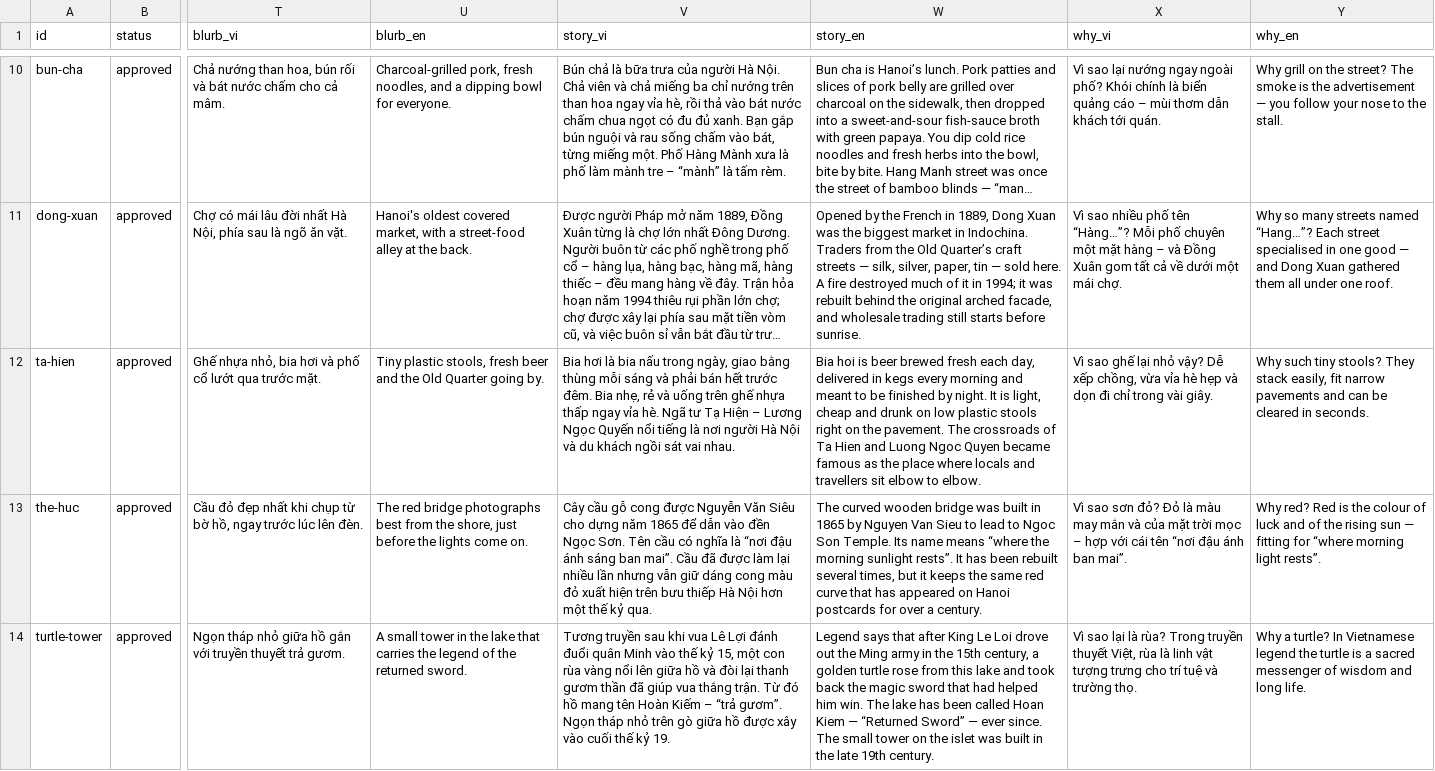
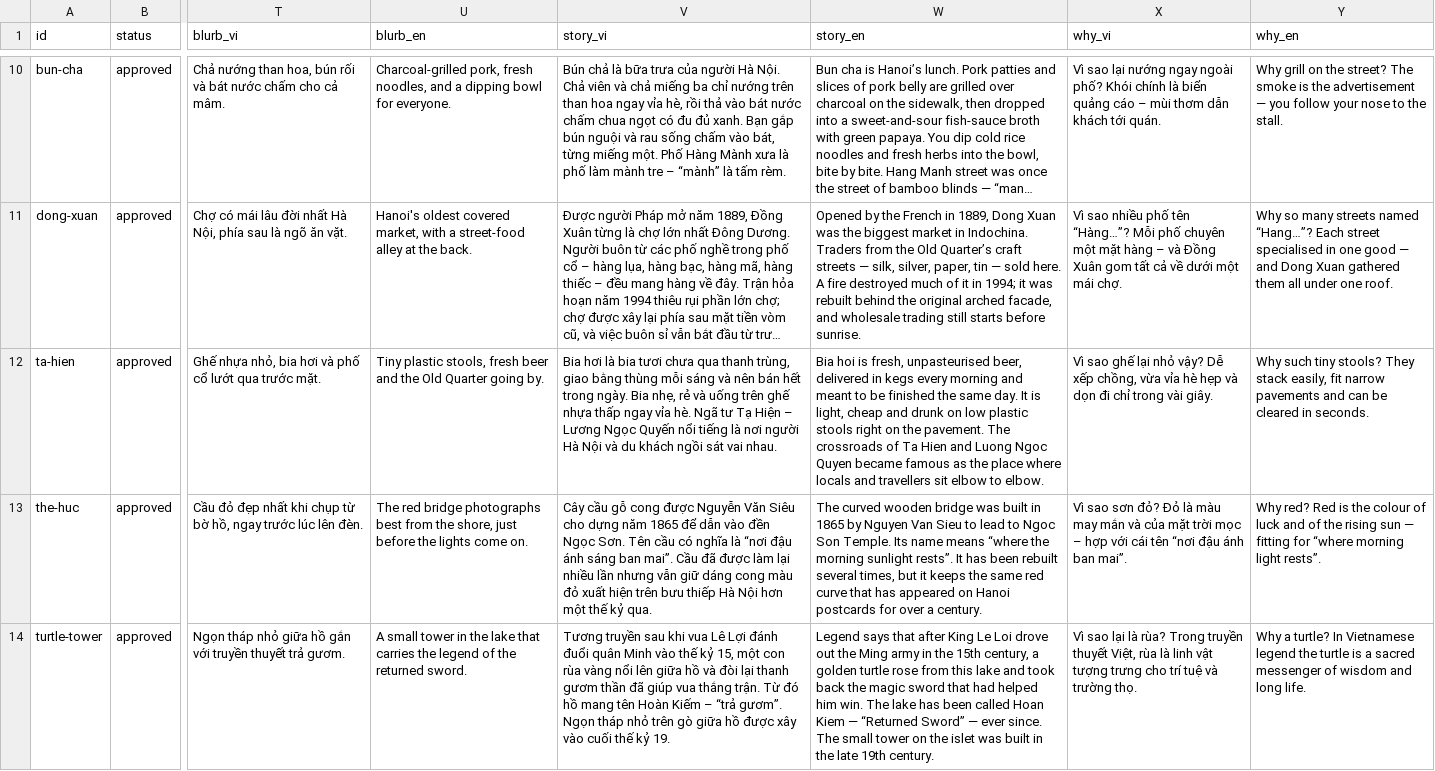
Before and after one commit to KhoaNghiNoahDang/VNExplore, a CSV file: Data/sheets/places.csv, drawn as a sheet; only a part is shown, gaps mark what is left out; long unchanged cells end in …; the diff names each change by its address in the sheet, - before the commit and + after, or states it on an @@ line.

```diff
--- a/Data/sheets/places.csv
+++ b/Data/sheets/places.csv
-V12 (story_vi): …là bia nấu trong ngày, giao bằng thùng mỗi sáng và phải bán hết trước đêm. Bia nhẹ,…
+V12 (story_vi): …là bia tươi chưa qua thanh trùng, giao bằng thùng mỗi sáng và nên bán hết trong ngày. Bia nhẹ,…
-W12 (story_en): …hoi is beer brewed fresh each day, delivered in kegs every morning and meant to be finished by night. It is…
+W12 (story_en): …hoi is fresh, unpasteurised beer, delivered in kegs every morning and meant to be finished the same day. It is…
```
Also changed, not shown: 4 other files.
